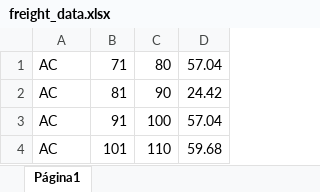
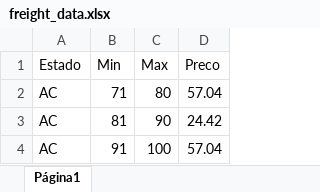
Before and after one commit to kaformentini/portal_solar_test, an Excel workbook: db/loader/freight_data.xlsx, sheet Página1, drawn as a sheet; only a part is shown; the shorter side is filled out with more unchanged rows; values as stored, in another font and other column widths than the file's, no borders; charts and pictures not drawn; the diff names each change by its address in the sheet, - before the commit and + after, or states it on an @@ line.

Commit message:
WIP Freight

```diff
--- a/db/loader/freight_data.xlsx (sheet Página1)
+++ b/db/loader/freight_data.xlsx (sheet Página1)
+row 1: Estado | Min | Max | Preco
```
Also changed, not shown: charts or pictures, 10 other files.
